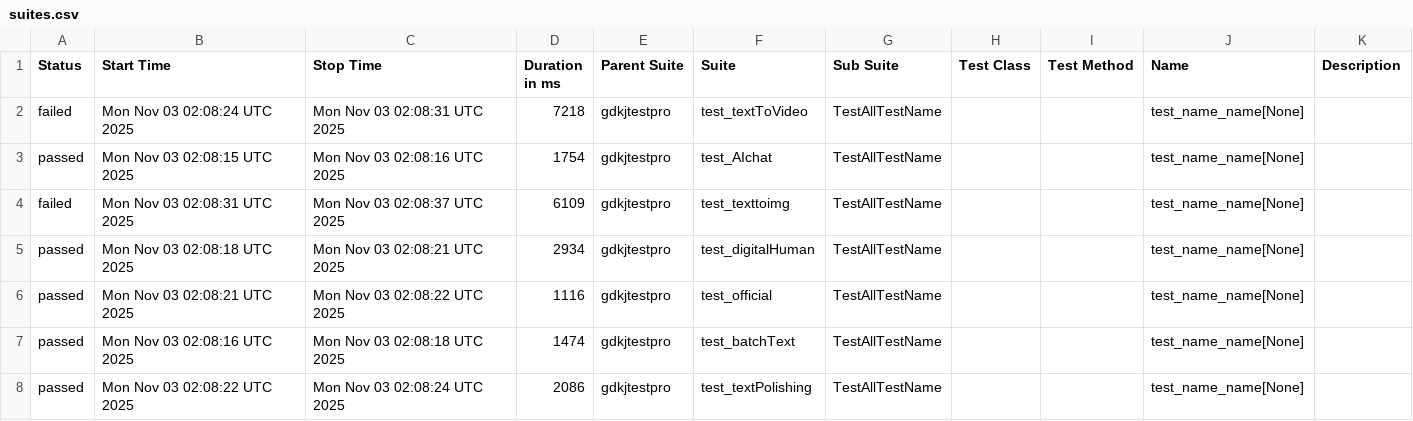
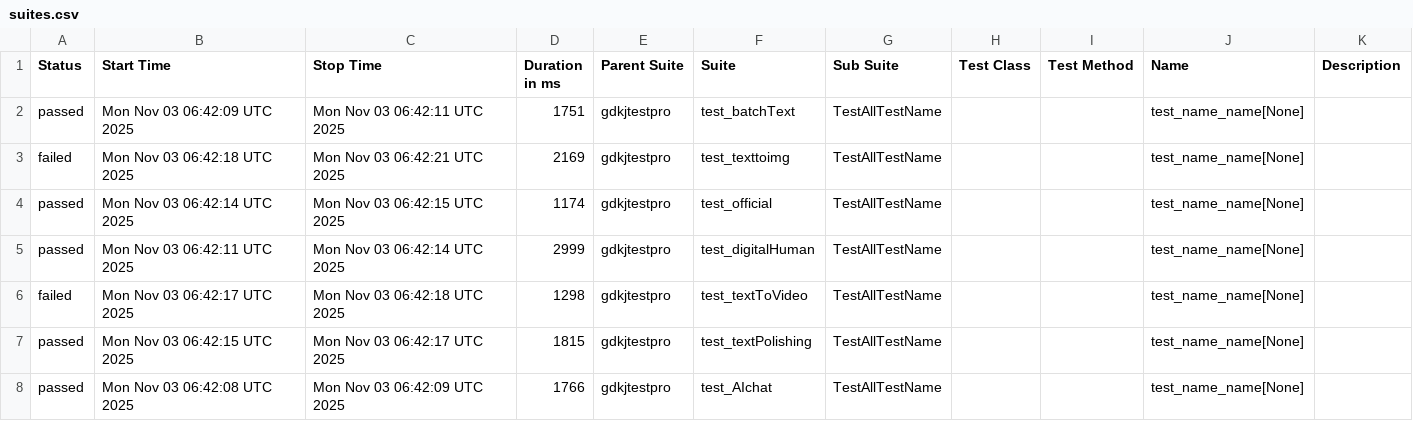
Before and after one commit to cmd-is-xka/gdkj, a CSV file: data/suites.csv, drawn as a sheet.

```diff
--- a/data/suites.csv
+++ b/data/suites.csv
@@ -1,8 +1,8 @@
 "Status","Start Time","Stop Time","Duration in ms","Parent Suite","Suite","Sub Suite","Test Class","Test Method","Name","Description"
-"failed","Mon Nov 03 02:08:24 UTC 2025","Mon Nov 03 02:08:31 UTC 2025","7218","gdkjtestpro","test_textToVideo","TestAllTestName","","","test_name_name[None]",""
-"passed","Mon Nov 03 02:08:15 UTC 2025","Mon Nov 03 02:08:16 UTC 2025","1754","gdkjtestpro","test_AIchat","TestAllTestName","","","test_name_name[None]",""
-"failed","Mon Nov 03 02:08:31 UTC 2025","Mon Nov 03 02:08:37 UTC 2025","6109","gdkjtestpro","test_texttoimg","TestAllTestName","","","test_name_name[None]",""
-"passed","Mon Nov 03 02:08:18 UTC 2025","Mon Nov 03 02:08:21 UTC 2025","2934","gdkjtestpro","test_digitalHuman","TestAllTestName","","","test_name_name[None]",""
-"passed","Mon Nov 03 02:08:21 UTC 2025","Mon Nov 03 02:08:22 UTC 2025","1116","gdkjtestpro","test_official","TestAllTestName","","","test_name_name[None]",""
-"passed","Mon Nov 03 02:08:16 UTC 2025","Mon Nov 03 02:08:18 UTC 2025","1474","gdkjtestpro","test_batchText","TestAllTestName","","","test_name_name[None]",""
-"passed","Mon Nov 03 02:08:22 UTC 2025","Mon Nov 03 02:08:24 UTC 2025","2086","gdkjtestpro","test_textPolishing","TestAllTestName","","","test_name_name[None]",""
+"passed","Mon Nov 03 06:42:09 UTC 2025","Mon Nov 03 06:42:11 UTC 2025","1751","gdkjtestpro","test_batchText","TestAllTestName","","","test_name_name[None]",""
+"failed","Mon Nov 03 06:42:18 UTC 2025","Mon Nov 03 06:42:21 UTC 2025","2169","gdkjtestpro","test_texttoimg","TestAllTestName","","","test_name_name[None]",""
+"passed","Mon Nov 03 06:42:14 UTC 2025","Mon Nov 03 06:42:15 UTC 2025","1174","gdkjtestpro","test_official","TestAllTestName","","","test_name_name[None]",""
+"passed","Mon Nov 03 06:42:11 UTC 2025","Mon Nov 03 06:42:14 UTC 2025","2999","gdkjtestpro","test_digitalHuman","TestAllTestName","","","test_name_name[None]",""
+"failed","Mon Nov 03 06:42:17 UTC 2025","Mon Nov 03 06:42:18 UTC 2025","1298","gdkjtestpro","test_textToVideo","TestAllTestName","","","test_name_name[None]",""
+"passed","Mon Nov 03 06:42:15 UTC 2025","Mon Nov 03 06:42:17 UTC 2025","1815","gdkjtestpro","test_textPolishing","TestAllTestName","","","test_name_name[None]",""
+"passed","Mon Nov 03 06:42:08 UTC 2025","Mon Nov 03 06:42:09 UTC 2025","1766","gdkjtestpro","test_AIchat","TestAllTestName","","","test_name_name[None]",""
```
Also changed, not shown: 29 other files.
